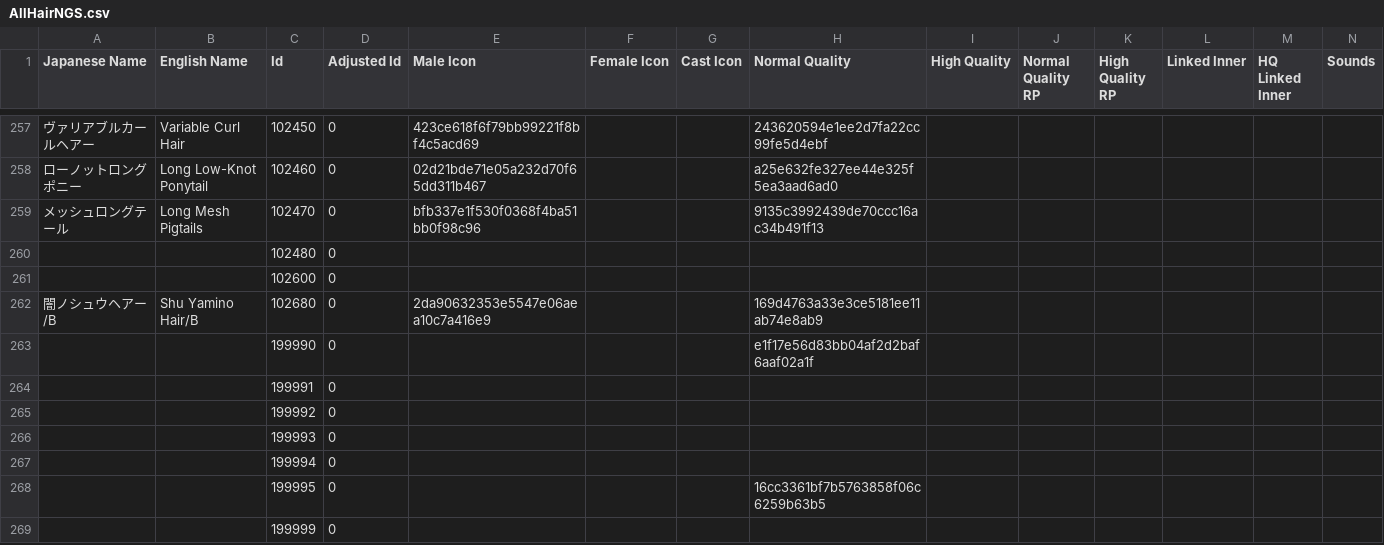
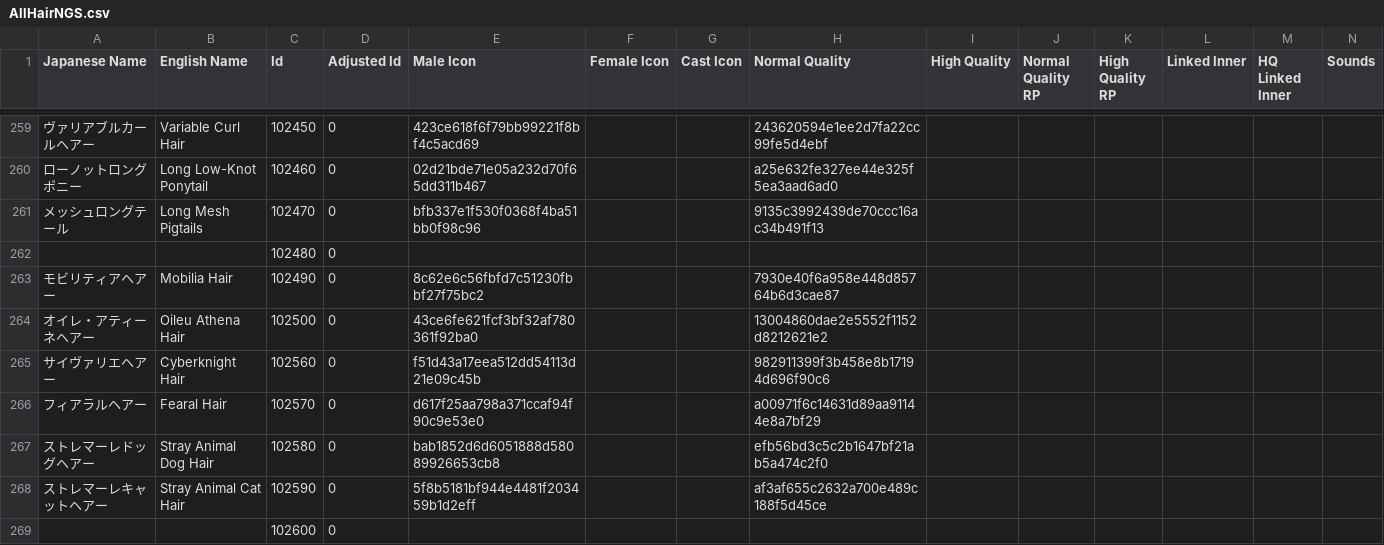
Before and after one commit to KizKizz/pso2_mod_manager, a CSV file: ItemRefSheets/Player/NGS/AllHairNGS.csv, drawn as a sheet; only a part is shown, gaps mark what is left out; the shorter side is filled out with more unchanged rows; rows hold the shown columns only; the diff covers the shown part only; the diff names each change by its address in the sheet, - before the commit and + after, or states it on an @@ line.

```diff
--- a/ItemRefSheets/Player/NGS/AllHairNGS.csv
+++ b/ItemRefSheets/Player/NGS/AllHairNGS.csv
+row 263: モビリティアヘアー | Mobilia Hair | 102490 | 0 | 8c62e6c56fbfd7c51230fbbf27f75bc2 |  |  | 7930e40f6a958e448d85764b6d3cae87
+row 264: オイレ・アティーネヘアー | Oileu Athena Hair | 102500 | 0 | 43ce6fe621fcf3bf32af780361f92ba0 |  |  | 13004860dae2e5552f1152d8212621e2
+row 265: サイヴァリエヘアー | Cyberknight Hair | 102560 | 0 | f51d43a17eea512dd54113d21e09c45b |  |  | 982911399f3b458e8b17194d696f90c6
+row 266: フィアラルヘアー | Fearal Hair | 102570 | 0 | d617f25aa798a371ccaf94f90c9e53e0 |  |  | a00971f6c14631d89aa91144e8a7bf29
+row 267: ストレマーレドッグヘアー | Stray Animal Dog Hair | 102580 | 0 | bab1852d6d6051888d58089926653cb8 |  |  | efb56bd3c5c2b1647bf21ab5a474c2f0
+row 268: ストレマーレキャットヘアー | Stray Animal Cat Hair | 102590 | 0 | 5f8b5181bf944e4481f203459b1d2eff |  |  | af3af655c2632a700e489c188f5d45ce
```
Also changed, not shown: 14 added rows, 1 removed row and 2 edited cells elsewhere in this file, ItemRefSheets/Player/NGS/FacePaintNGS.csv, ItemRefSheets/Player/NGS/FemaleNGSBodyPaint.csv, 37 other files.
